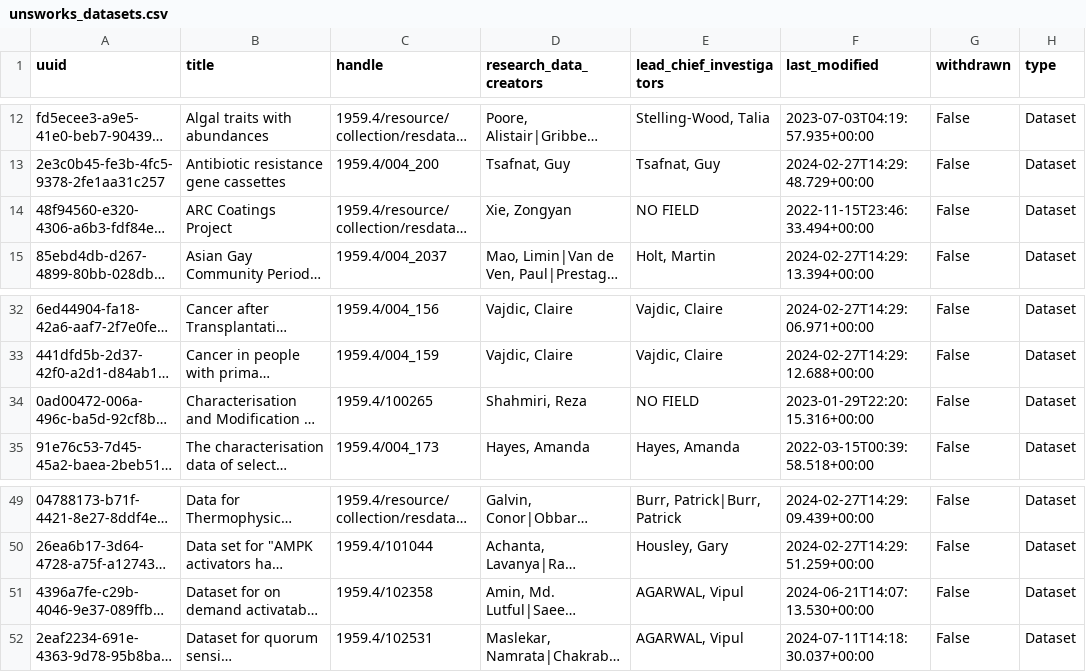
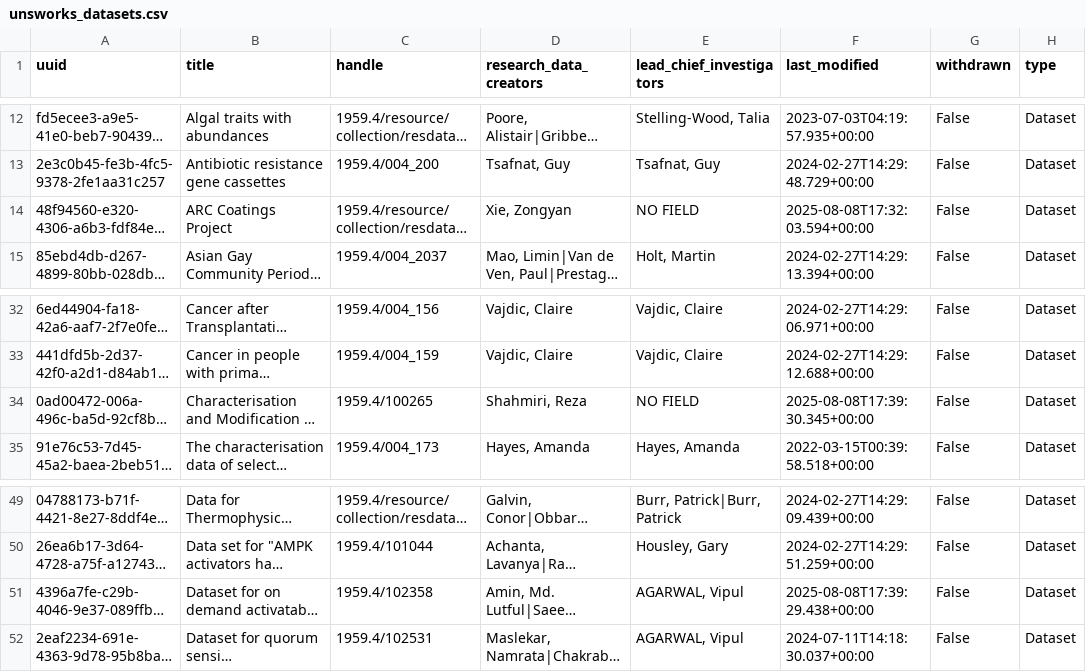
Before and after one commit to gerrydevine/dataset_stats_csvs, a CSV file: outputs/unsworks_datasets.csv, drawn as a sheet; only a part is shown, gaps mark what is left out; long unchanged cells end in …; the diff names each change by its address in the sheet, - before the commit and + after, or states it on an @@ line.

Commit message:
committing files

```diff
--- a/outputs/unsworks_datasets.csv
+++ b/outputs/unsworks_datasets.csv
-F14 (last_modified): 2022-11-15T23:46:33.494+00:00
+F14 (last_modified): 2025-08-08T17:32:03.594+00:00
-F34 (last_modified): 2023-01-29T22:20:15.316+00:00
+F34 (last_modified): 2025-08-08T17:39:30.345+00:00
-F51 (last_modified): 2024-06-21T14:07:13.530+00:00
+F51 (last_modified): 2025-08-08T17:39:29.438+00:00
```
